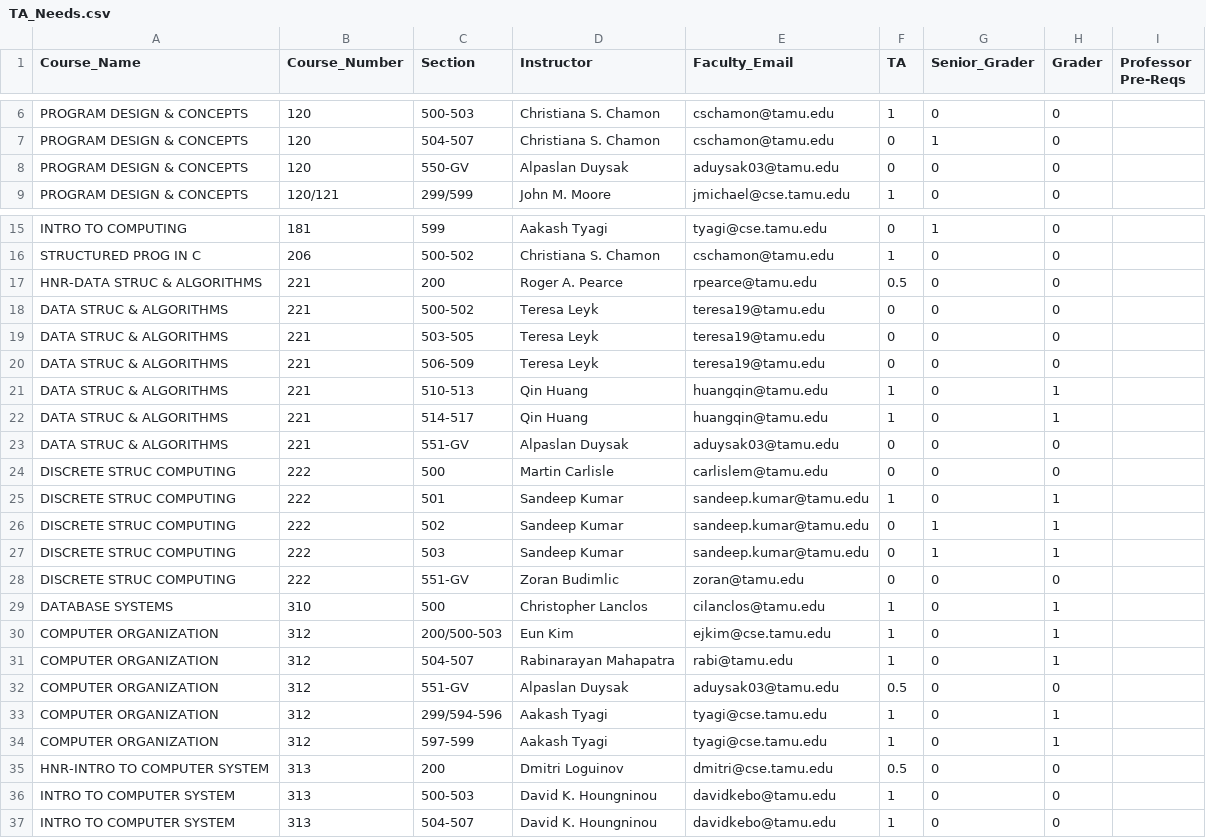
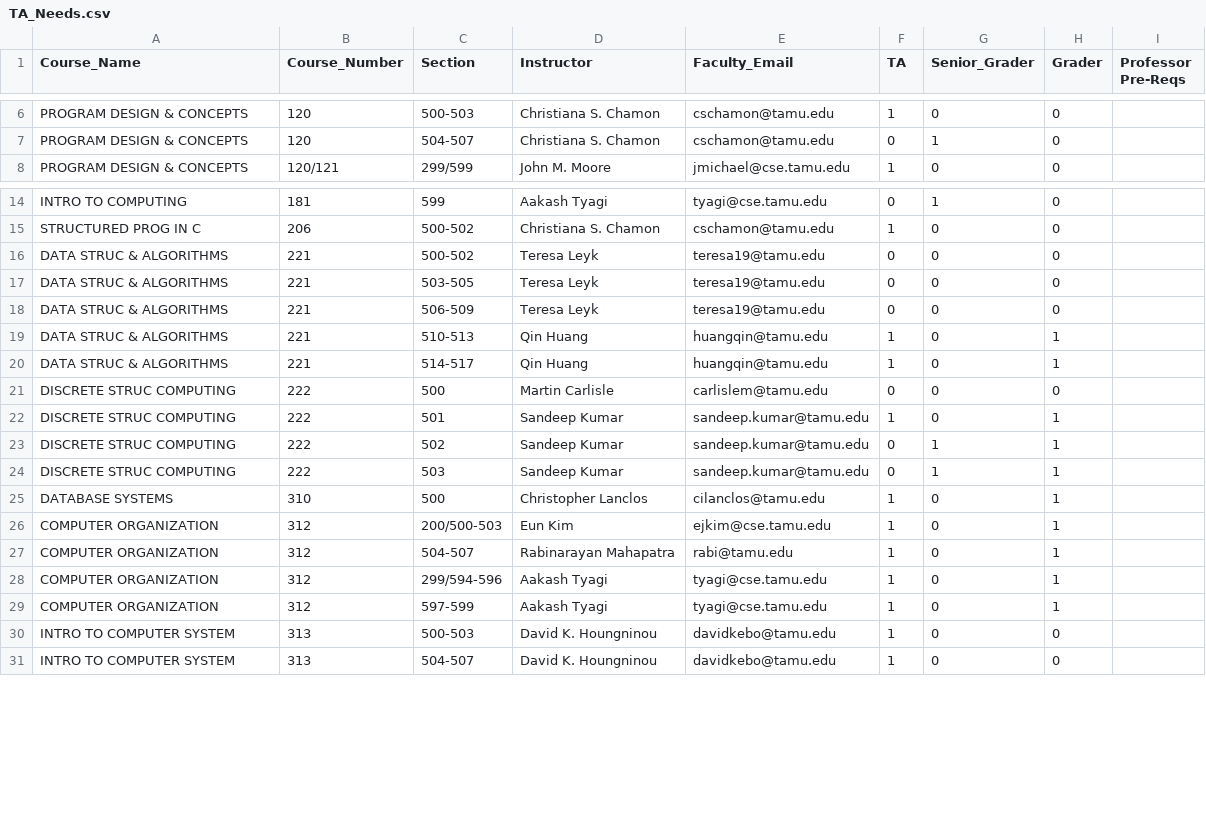
Before and after one commit to stephanielam3211/CSCE606_Project, a CSV file: documentation/Spring2025/TA_Needs.csv, drawn as a sheet; only a part is shown, gaps mark what is left out.

Commit message:
fixing input file

```diff
--- a/documentation/Spring2025/TA_Needs.csv
+++ b/documentation/Spring2025/TA_Needs.csv
@@ -7,3 +7,2 @@ PROGRAM DESIGN & CONCEPTS,120,500-503,Christiana S. Chamon,cschamon@tamu.edu,1,0
 PROGRAM DESIGN & CONCEPTS,120,504-507,Christiana S. Chamon,cschamon@tamu.edu,0,1,0,
-PROGRAM DESIGN & CONCEPTS,120,550-GV,Alpaslan Duysak,aduysak03@tamu.edu,0,0,0,
 PROGRAM DESIGN & CONCEPTS,120/121,299/599,John M. Moore,jmichael@cse.tamu.edu,1,0,0,
@@ -16,3 +15,2 @@ INTRO TO COMPUTING,181,599,Aakash Tyagi,tyagi@cse.tamu.edu,0,1,0,
 STRUCTURED PROG IN C,206,500-502,Christiana S. Chamon,cschamon@tamu.edu,1,0,0,
-HNR-DATA STRUC & ALGORITHMS,221,200,Roger A. Pearce,rpearce@tamu.edu,0.5,0,0,
 DATA STRUC & ALGORITHMS,221,500-502,Teresa Leyk,teresa19@tamu.edu,0,0,0,
@@ -22,3 +20,2 @@ DATA STRUC & ALGORITHMS,221,510-513,Qin Huang,huangqin@tamu.edu,1,0,1,
 DATA STRUC & ALGORITHMS,221,514-517,Qin Huang,huangqin@tamu.edu,1,0,1,
-DATA STRUC & ALGORITHMS,221,551-GV,Alpaslan Duysak,aduysak03@tamu.edu,0,0,0,
 DISCRETE STRUC COMPUTING,222,500,Martin Carlisle,carlislem@tamu.edu,0,0,0,
@@ -27,3 +24,2 @@ DISCRETE STRUC COMPUTING,222,502,Sandeep Kumar,sandeep.kumar@tamu.edu,0,1,1,
 DISCRETE STRUC COMPUTING,222,503,Sandeep Kumar,sandeep.kumar@tamu.edu,0,1,1,
-DISCRETE STRUC COMPUTING,222,551-GV,Zoran Budimlic,zoran@tamu.edu,0,0,0,
 DATABASE SYSTEMS,310,500,Christopher Lanclos,cilanclos@tamu.edu,1,0,1,
@@ -31,6 +27,4 @@ COMPUTER ORGANIZATION,312,200/500-503,Eun Kim,ejkim@cse.tamu.edu,1,0,1,
 COMPUTER ORGANIZATION,312,504-507,Rabinarayan Mahapatra,rabi@tamu.edu,1,0,1,
-COMPUTER ORGANIZATION,312,551-GV,Alpaslan Duysak,aduysak03@tamu.edu,0.5,0,0,
 COMPUTER ORGANIZATION,312,299/594-596,Aakash Tyagi,tyagi@cse.tamu.edu,1,0,1,
 COMPUTER ORGANIZATION,312,597-599,Aakash Tyagi,tyagi@cse.tamu.edu,1,0,1,
-HNR-INTRO TO COMPUTER SYSTEM,313,200,Dmitri Loguinov,dmitri@cse.tamu.edu,0.5,0,0,
 INTRO TO COMPUTER SYSTEM,313,500-503,David K. Houngninou,davidkebo@tamu.edu,1,0,0,
```
